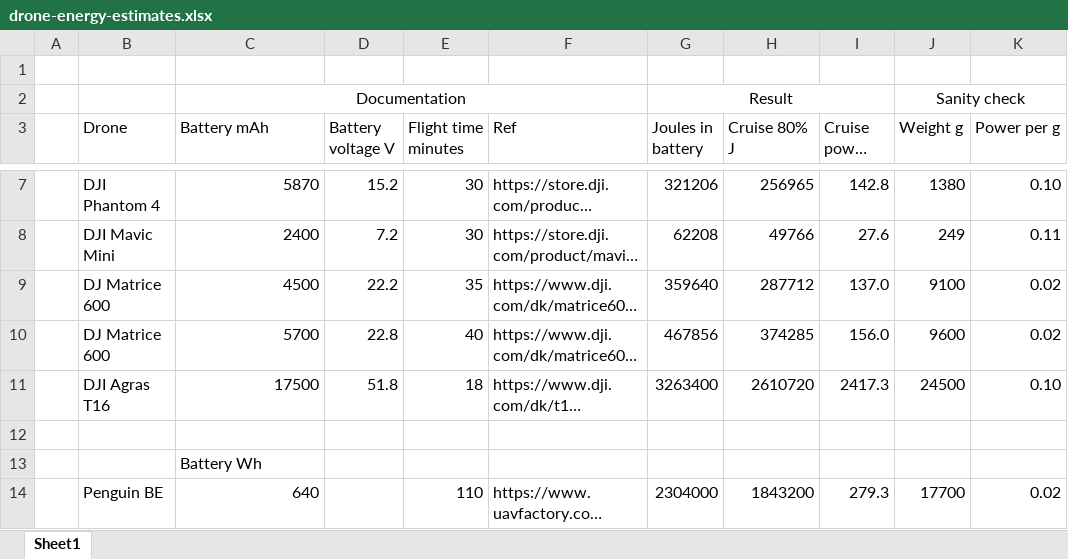
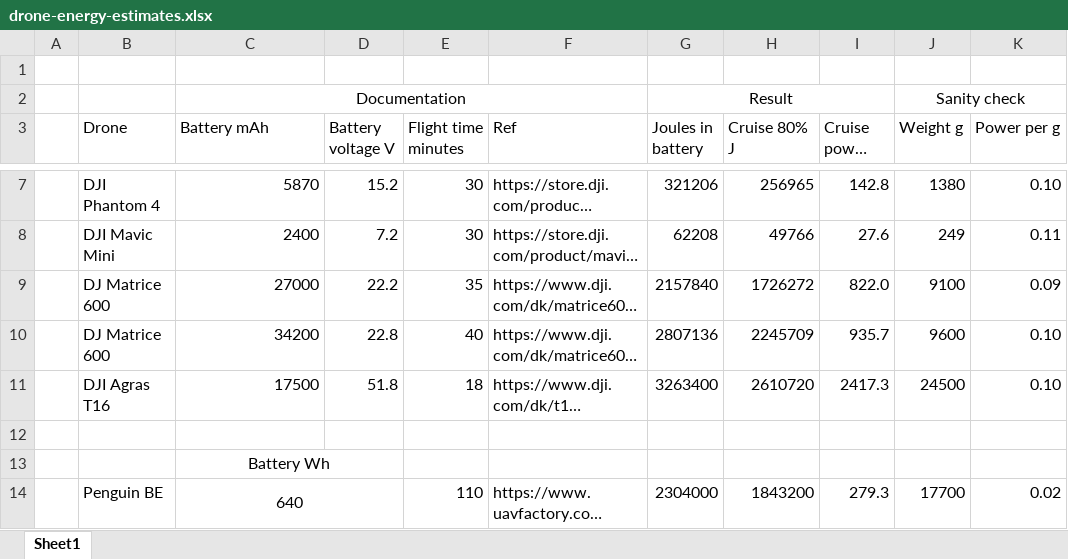
Before and after one commit to adamseew/irc-2020-2, an Excel workbook: drone-energy-estimates.xlsx, sheet Sheet1, drawn as a sheet; only a part is shown, gaps mark what is left out; long unchanged cells end in …; values as stored, in another font and other column widths than the file's, no borders; the diff names each change by its address in the sheet, - before the commit and + after, or states it on an @@ line.

Commit message:
More drones and more batteris

```diff
--- a/drone-energy-estimates.xlsx (sheet Sheet1)
+++ b/drone-energy-estimates.xlsx (sheet Sheet1)
-C9 (Battery mAh): 4500
+C9 (Battery mAh): 27000
-G9 (Joules in battery): 359640
+G9 (Joules in battery): 2157840
-H9 (Cruise 80% J): 287712
+H9 (Cruise 80% J): 1726272
-I9 (Cruise power W): 137.0
+I9 (Cruise power W): 822.0
-K9 (Power per g): 0.02
+K9 (Power per g): 0.09
-C10 (Battery mAh): 5700
+C10 (Battery mAh): 34200
-G10 (Joules in battery): 467856
+G10 (Joules in battery): 2807136
-H10 (Cruise 80% J): 374285
+H10 (Cruise 80% J): 2245709
-I10 (Cruise power W): 156.0
+I10 (Cruise power W): 935.7
-K10 (Power per g): 0.02
+K10 (Power per g): 0.10
-C13 alignment: left
+C13 alignment: center
+C13:D13 merged
-C14 alignment: right
+C14 alignment: center
+C14:D14 merged
```
